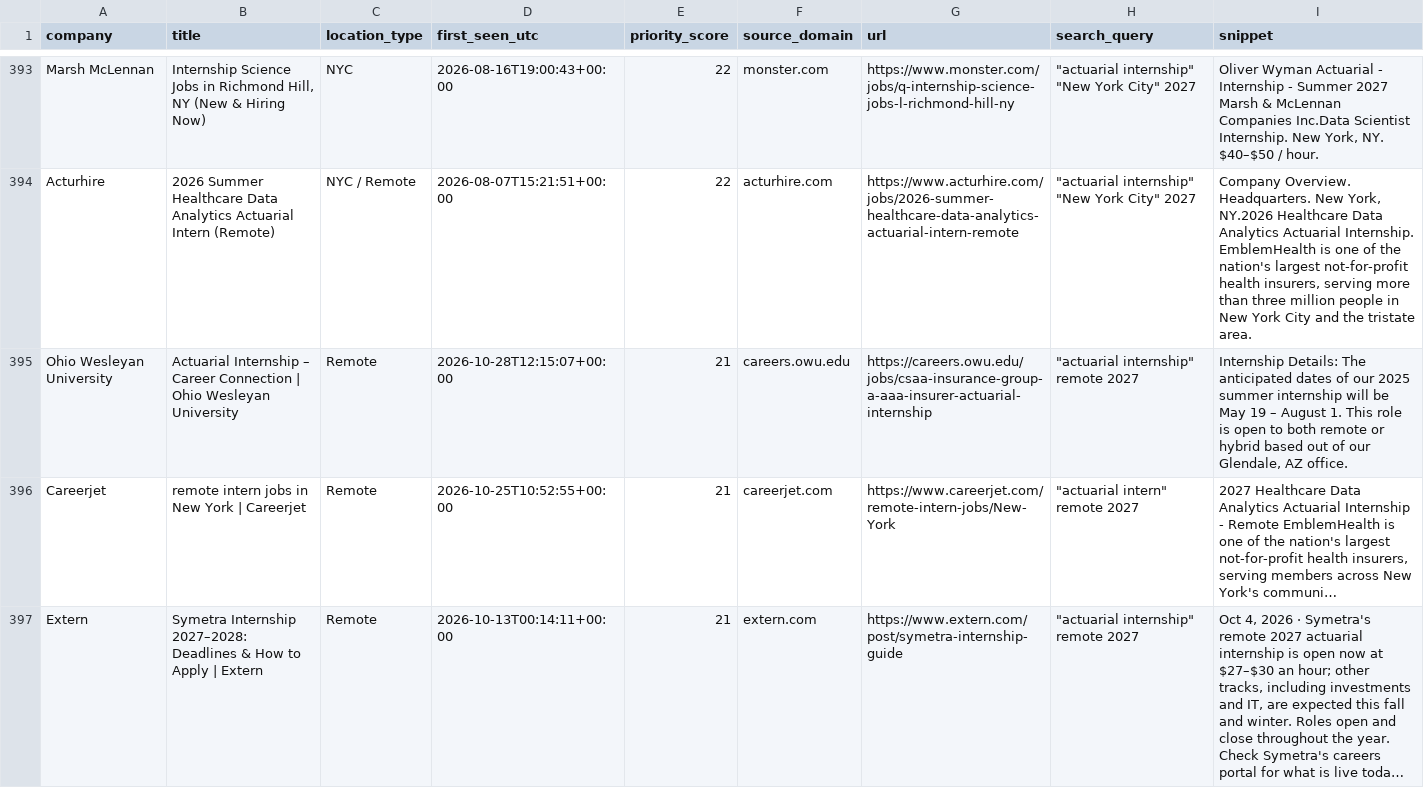
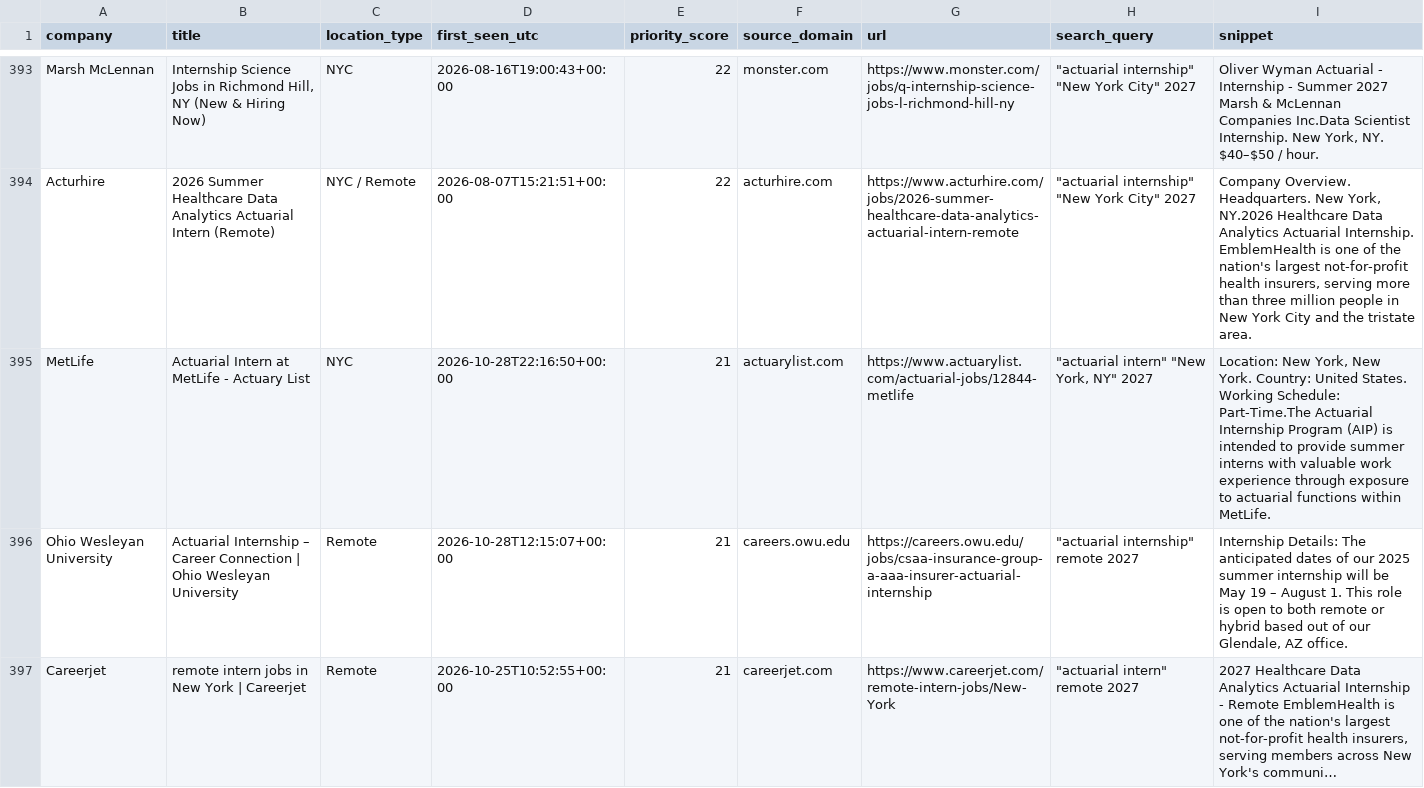
Before and after one commit to nycityeiles-creator/actuarial-internship-finder, a CSV file: jobs.csv, drawn as a sheet; only a part is shown, gaps mark what is left out; the shorter side is filled out with more unchanged rows; long unchanged cells end in …; the diff names each change by its address in the sheet, - before the commit and + after, or states it on an @@ line.

```diff
--- a/jobs.csv
+++ b/jobs.csv
+row 395: MetLife | Actuarial Intern at MetLife - Actuary List | NYC | 2026-10-28T22:16:50+00:00 | 21 | actuarylist.com | https://www.actuarylist.com/actuarial-jobs/12844-metlife | "actuarial intern" "New York, NY" 2027 | Location: New York, New York. Country: United States. Working Schedule: Part-Time.The Actuarial Internship Program (AIP) is intended to provide summer interns with valuable work experience through exposure to actuarial functions within MetLife.
```
